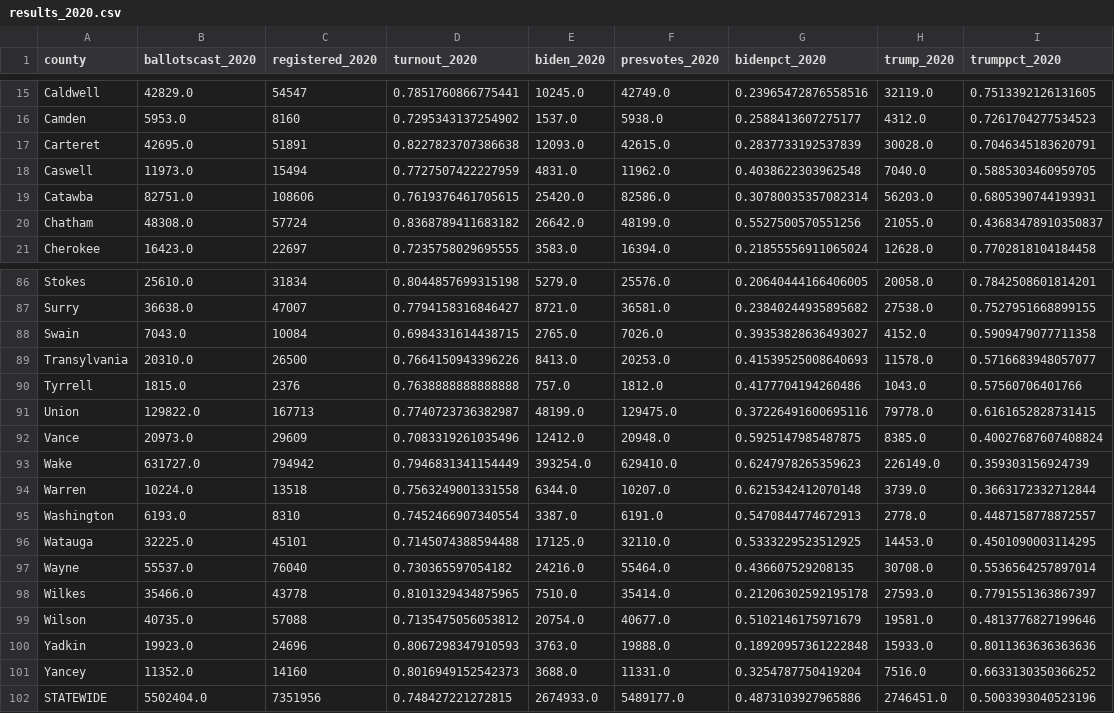
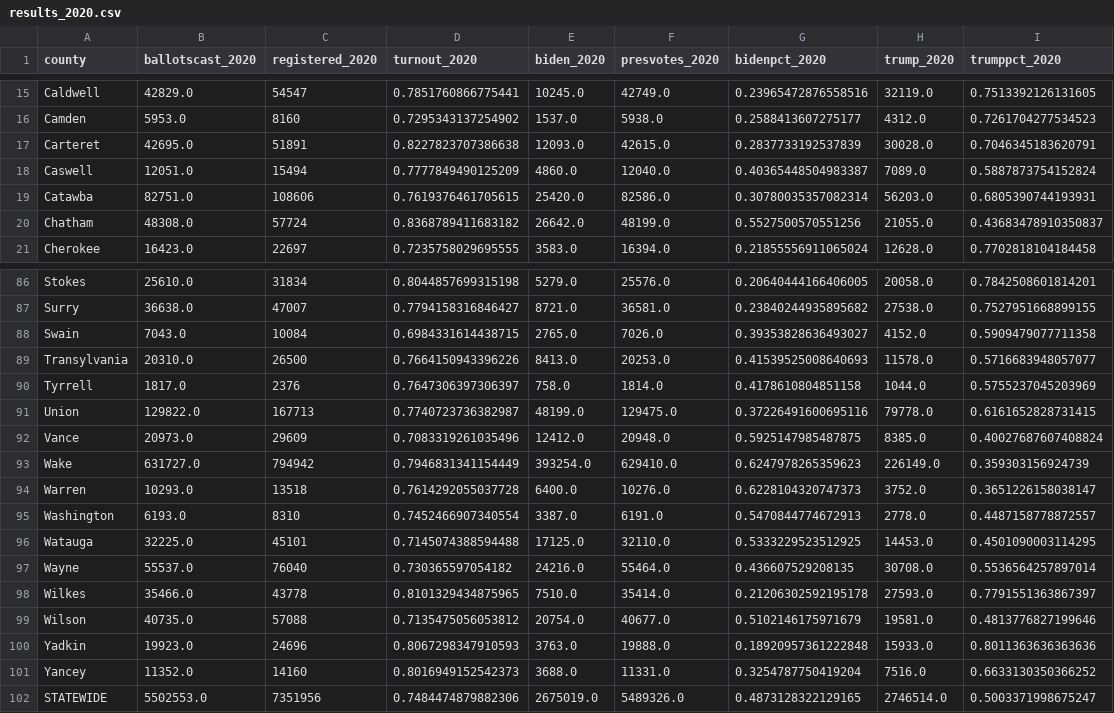
Before and after one commit to blu3r4d0n/electiondata, a CSV file: electionnight/nc/results_2020.csv, drawn as a sheet; only a part is shown, gaps mark what is left out.

```diff
--- a/electionnight/nc/results_2020.csv
+++ b/electionnight/nc/results_2020.csv
@@ -17,3 +17,3 @@ Camden,5953.0,8160,0.7295343137254902,1537.0,5938.0,0.2588413607275177,4312.0,0.
 Carteret,42695.0,51891,0.8227823707386638,12093.0,42615.0,0.2837733192537839,30028.0,0.7046345183620791
-Caswell,11973.0,15494,0.7727507422227959,4831.0,11962.0,0.4038622303962548,7040.0,0.5885303460959705
+Caswell,12051.0,15494,0.7777849490125209,4860.0,12040.0,0.40365448504983387,7089.0,0.5887873754152824
 Catawba,82751.0,108606,0.7619376461705615,25420.0,82586.0,0.30780035357082314,56203.0,0.6805390744193931
@@ -89,3 +89,3 @@ Swain,7043.0,10084,0.6984331614438715,2765.0,7026.0,0.39353828636493027,4152.0,0
 Transylvania,20310.0,26500,0.7664150943396226,8413.0,20253.0,0.41539525008640693,11578.0,0.5716683948057077
-Tyrrell,1815.0,2376,0.7638888888888888,757.0,1812.0,0.4177704194260486,1043.0,0.57560706401766
+Tyrrell,1817.0,2376,0.7647306397306397,758.0,1814.0,0.4178610804851158,1044.0,0.5755237045203969
 Union,129822.0,167713,0.7740723736382987,48199.0,129475.0,0.37226491600695116,79778.0,0.6161652828731415
@@ -93,3 +93,3 @@ Vance,20973.0,29609,0.7083319261035496,12412.0,20948.0,0.5925147985487875,8385.0
 Wake,631727.0,794942,0.7946831341154449,393254.0,629410.0,0.6247978265359623,226149.0,0.359303156924739
-Warren,10224.0,13518,0.7563249001331558,6344.0,10207.0,0.6215342412070148,3739.0,0.3663172332712844
+Warren,10293.0,13518,0.7614292055037728,6400.0,10276.0,0.6228104320747373,3752.0,0.3651226158038147
 Washington,6193.0,8310,0.7452466907340554,3387.0,6191.0,0.5470844774672913,2778.0,0.4487158778872557
@@ -101,2 +101,2 @@ Yadkin,19923.0,24696,0.8067298347910593,3763.0,19888.0,0.18920957361222848,15933
 Yancey,11352.0,14160,0.8016949152542373,3688.0,11331.0,0.3254787750419204,7516.0,0.6633130350366252
-STATEWIDE,5502404.0,7351956,0.748427221272815,2674933.0,5489177.0,0.4873103927965886,2746451.0,0.5003393040523196
+STATEWIDE,5502553.0,7351956,0.7484474879882306,2675019.0,5489326.0,0.4873128322129165,2746514.0,0.5003371998675247
```
Also changed, not shown: electionnight/nc/results.csv, 2 other files.
